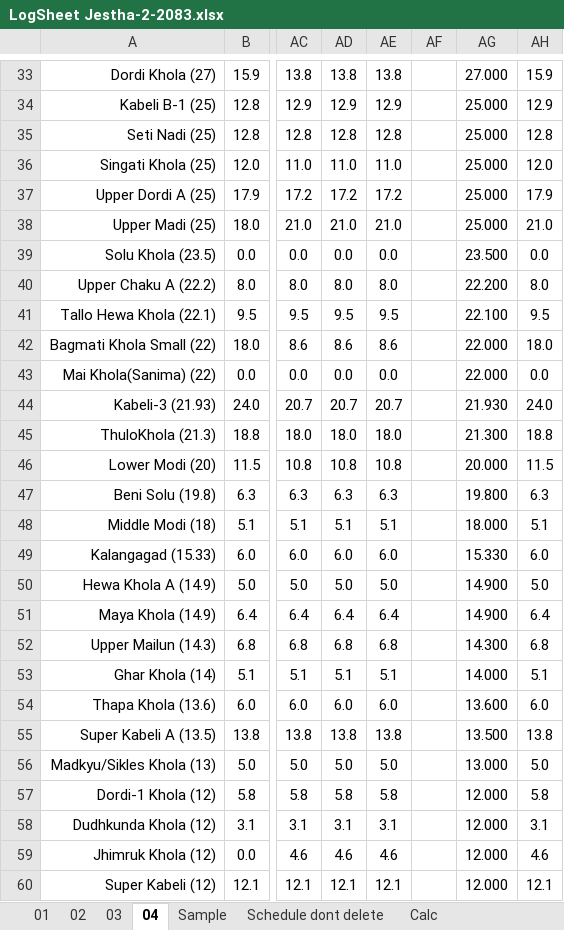
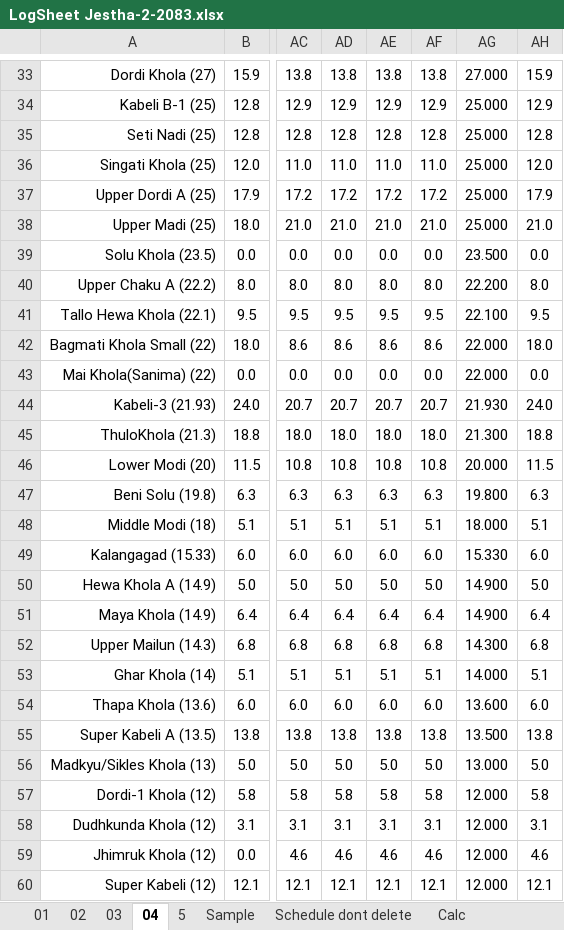
Before and after one commit to Bikramsth/LDC_DATA-ANALYZER, an Excel workbook: LDC_Data/Log Sheet 2083/LogSheet Jestha-2-2083.xlsx, sheet 04, drawn as a sheet; only a part is shown, gaps mark what is left out; values as stored, in another font and other column widths than the file's, no borders; conditional formats not drawn; the diff covers the shown part only; the diff names each change by its address in the sheet, - before the commit and + after, or states it on an @@ line.

```diff
--- a/LDC_Data/Log Sheet 2083/LogSheet Jestha-2-2083.xlsx (sheet 04)
+++ b/LDC_Data/Log Sheet 2083/LogSheet Jestha-2-2083.xlsx (sheet 04)
+sheet tab: 5
-AF33: (empty)
+AF33: 13.8
-AF34: (empty)
+AF34: 12.9
-AF35: (empty)
+AF35: 12.8
-AF36: (empty)
+AF36: 11.0
-AF37: (empty)
+AF37: 17.2
-AF38: (empty)
+AF38: 21.0
-AF39: (empty)
+AF39: 0.0
-AF40: (empty)
+AF40: 8.0
-AF41: (empty)
+AF41: 9.5
-AF42: (empty)
+AF42: 8.6
-AF43: (empty)
+AF43: 0.0
-AF44: (empty)
+AF44: 20.7
-AF45: (empty)
+AF45: 18.0
-AF46: (empty)
+AF46: 10.8
-AF47: (empty)
+AF47: 6.3
-AF48: (empty)
+AF48: 5.1
-AF49: (empty)
+AF49: 6.0
-AF50: (empty)
+AF50: 5.0
-AF51: (empty)
+AF51: 6.4
-AF52: (empty)
+AF52: 6.8
-AF53: (empty)
+AF53: 5.1
-AF54: (empty)
+AF54: 6.0
-AF55: (empty)
+AF55: 13.8
-AF56: (empty)
+AF56: 5.0
-AF57: (empty)
+AF57: 5.8
-AF58: (empty)
+AF58: 3.1
-AF59: (empty)
+AF59: 4.6
-AF60: (empty)
+AF60: 12.1
```
Also changed, not shown: 126 edited cells elsewhere in this sheet, hidden cells.
